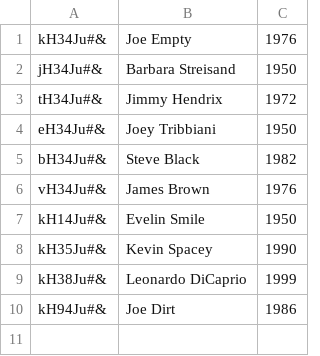
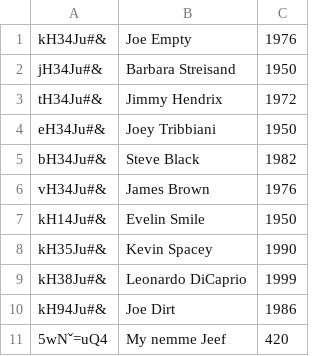
Before and after one commit to CodecoolBP/progbasics-lightweight-erp-project-codegang, a CSV file: hr/persons_test.csv, drawn as a sheet.

```diff
--- a/hr/persons_test.csv
+++ b/hr/persons_test.csv
@@ -10 +10,2 @@ kH38Ju#&;Leonardo DiCaprio;1999
 kH94Ju#&;Joe Dirt;1986
+5wNˇ=uQ4;My nemme Jeef;420
```
Also changed, not shown: 11 other files.
